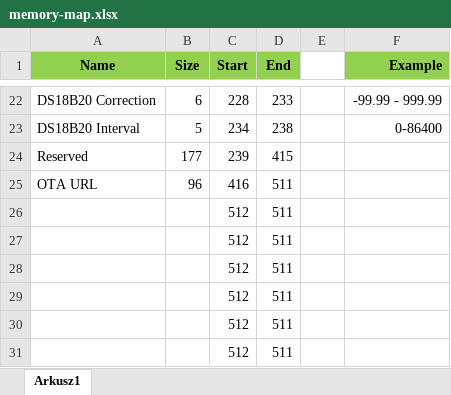
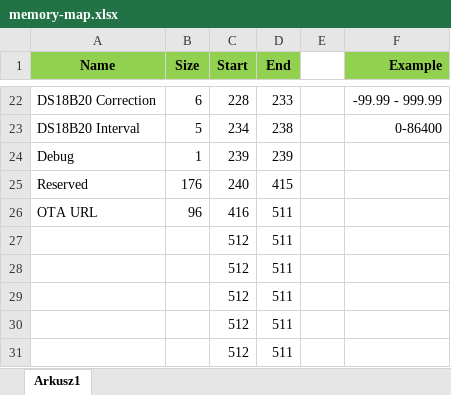
Before and after one commit to tschaban/SONOFF-DUAL-firmware, an Excel workbook: EEPROM/memory-map.xlsx, sheet Arkusz1, drawn as a sheet; only a part is shown, gaps mark what is left out; the shorter side is filled out with more unchanged rows; values as stored, in another font and other column widths than the file's, no borders; addresses are those after the commit; the diff names each change by its address in the sheet, - before the commit and + after, or states it on an @@ line.

Commit message:
eeprom map

```diff
--- a/EEPROM/memory-map.xlsx (sheet Arkusz1)
+++ b/EEPROM/memory-map.xlsx (sheet Arkusz1)
+row 24: Debug | 1 | 239 | 239
-B25 (Size): 177
+B25 (Size): 176
-C25 (Start): 239
+C25 (Start): 240
```
Also changed, not shown: formulas that keep their value.
